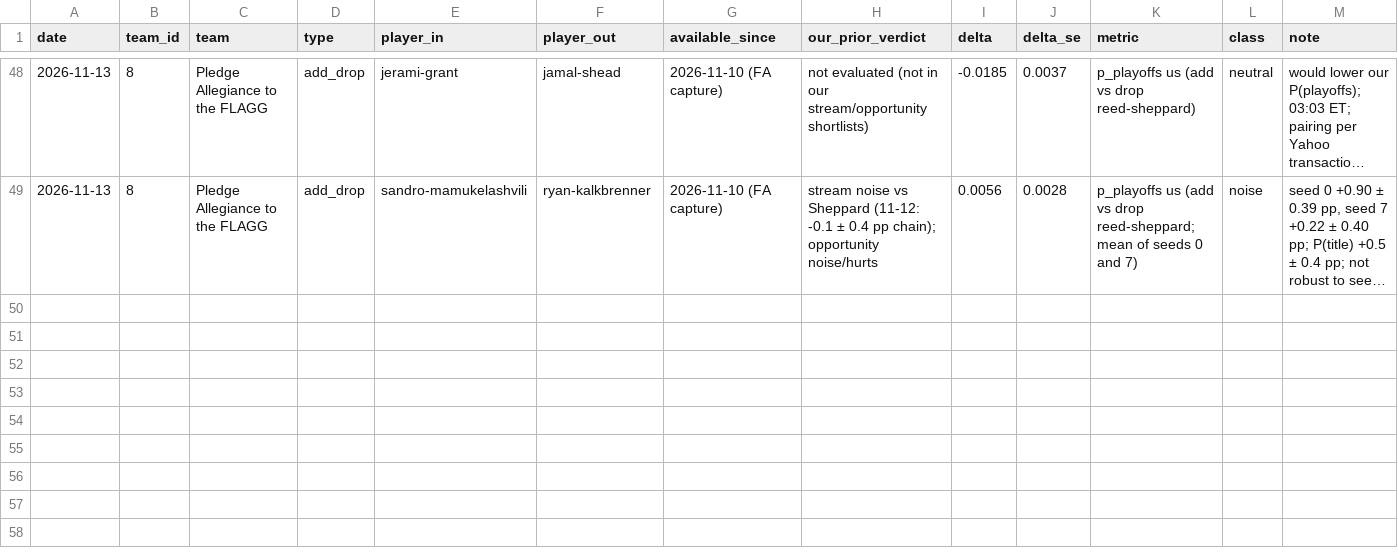
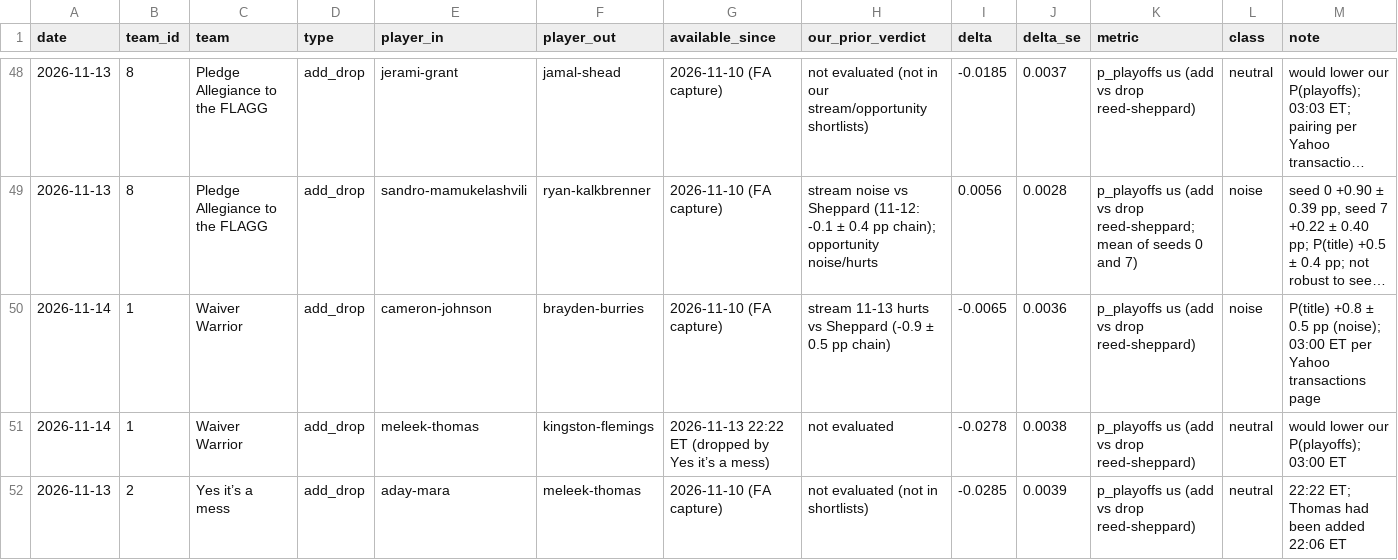
Before and after one commit to hmku/nba, a CSV file: data/processed/league_moves_2026_27.csv, drawn as a sheet; only a part is shown, gaps mark what is left out; long unchanged cells end in …; the diff names each change by its address in the sheet, - before the commit and + after, or states it on an @@ line.

```diff
--- a/data/processed/league_moves_2026_27.csv
+++ b/data/processed/league_moves_2026_27.csv
+row 50: 2026-11-14 | 1 | Waiver Warrior | add_drop | cameron-johnson | brayden-burries | 2026-11-10 (FA capture) | stream 11-13 hurts vs Sheppard (-0.9 ± 0.5 pp chain) | -0.0065 | 0.0036 | p_playoffs us (add vs drop reed-sheppard) | noise | P(title) +0.8 ± 0.5 pp (noise); 03:00 ET per Yahoo transactions page
+row 51: 2026-11-14 | 1 | Waiver Warrior | add_drop | meleek-thomas | kingston-flemings | 2026-11-13 22:22 ET (dropped by Yes it’s a mess) | not evaluated | -0.0278 | 0.0038 | p_playoffs us (add vs drop reed-sheppard) | neutral | would lower our P(playoffs); 03:00 ET
+row 52: 2026-11-13 | 2 | Yes it’s a mess | add_drop | aday-mara | meleek-thomas | 2026-11-10 (FA capture) | not evaluated (not in shortlists) | -0.0285 | 0.0039 | p_playoffs us (add vs drop reed-sheppard) | neutral | 22:22 ET; Thomas had been added 22:06 ET
```
Also changed, not shown: data/manual/player_overrides_2026_27.csv, data/processed/projections_2026_27.base.csv, 21 other files.
